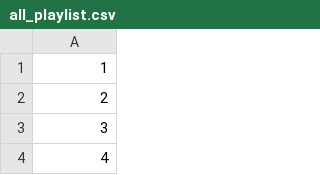
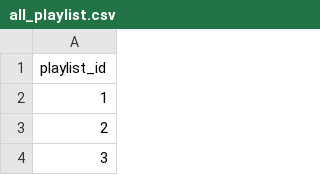
Before and after one commit to federicoparroni/RecSys, a CSV file: dataset/all_playlist.csv, drawn as a sheet; only a part is shown; the shorter side is filled out with more unchanged rows; the diff names each change by its address in the sheet, - before the commit and + after, or states it on an @@ line.

```diff
--- a/dataset/all_playlist.csv
+++ b/dataset/all_playlist.csv
+row 1: playlist_id
```
Also changed, not shown: 6 other files.
